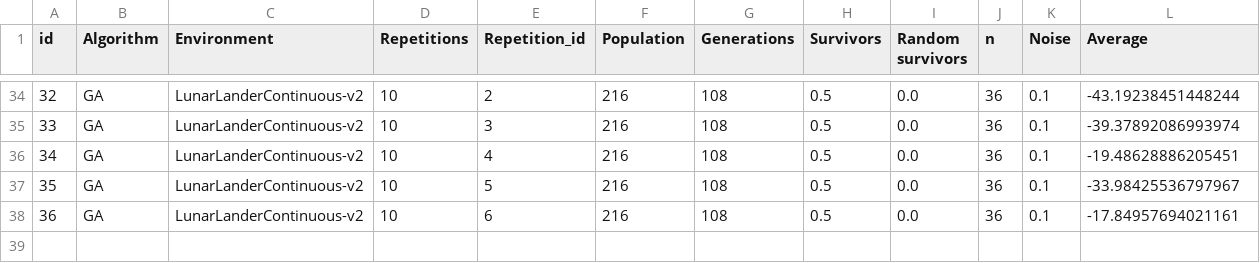
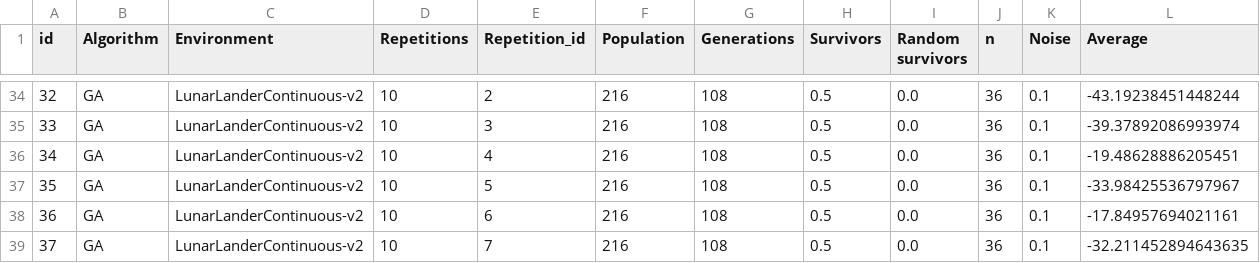
Before and after one commit to mikelma/UMDAc-Experiments, a CSV file: results/main.csv, drawn as a sheet; only a part is shown, gaps mark what is left out; rows hold the shown columns only; the diff names each change by its address in the sheet, - before the commit and + after, or states it on an @@ line.

```diff
--- a/results/main.csv
+++ b/results/main.csv
+row 39: 37 | GA | LunarLanderContinuous-v2 | 10 | 7 | 216 | 108 | 0.5 | 0.0 | 36 | 0.1 | -32.211452894643635
```
Also changed, not shown: 2 other files.
